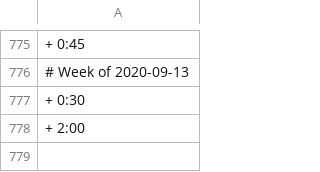
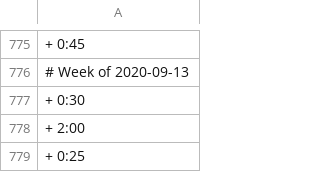
Before and after one commit to benleamon/public-data, a CSV file: time-tracker-log-legacy.csv, drawn as a sheet; only a part is shown, gaps mark what is left out; the diff names each change by its address in the sheet, - before the commit and + after, or states it on an @@ line.

```diff
--- a/time-tracker-log-legacy.csv
+++ b/time-tracker-log-legacy.csv
+row 779: + 0:25
```
Also changed, not shown: time-tracker-log.csv.
